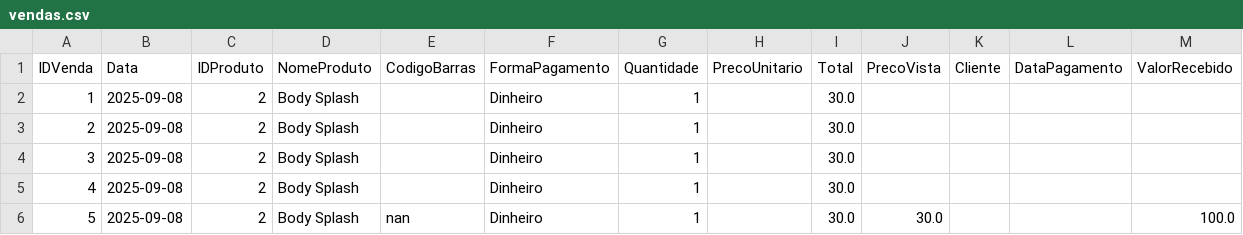
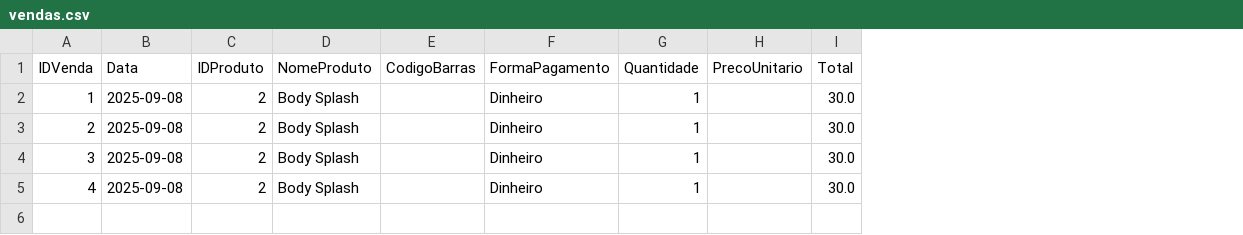
Before and after one commit to ribeiromendes5014-design/minha-loja, a CSV file: vendas.csv, drawn as a sheet; the diff names each change by its address in the sheet, - before the commit and + after, or states it on an @@ line.

Commit message:
Atualizando vendas

```diff
--- a/vendas.csv
+++ b/vendas.csv
-column J (PrecoVista), empty
-column K (Cliente), empty
-column L (DataPagamento), empty
-column M (ValorRecebido), empty
-row 6: 5 | 2025-09-08 | 2 | Body Splash | nan | Dinheiro | 1 |  | 30.0 | 30.0 |  |  | 100.0
```
